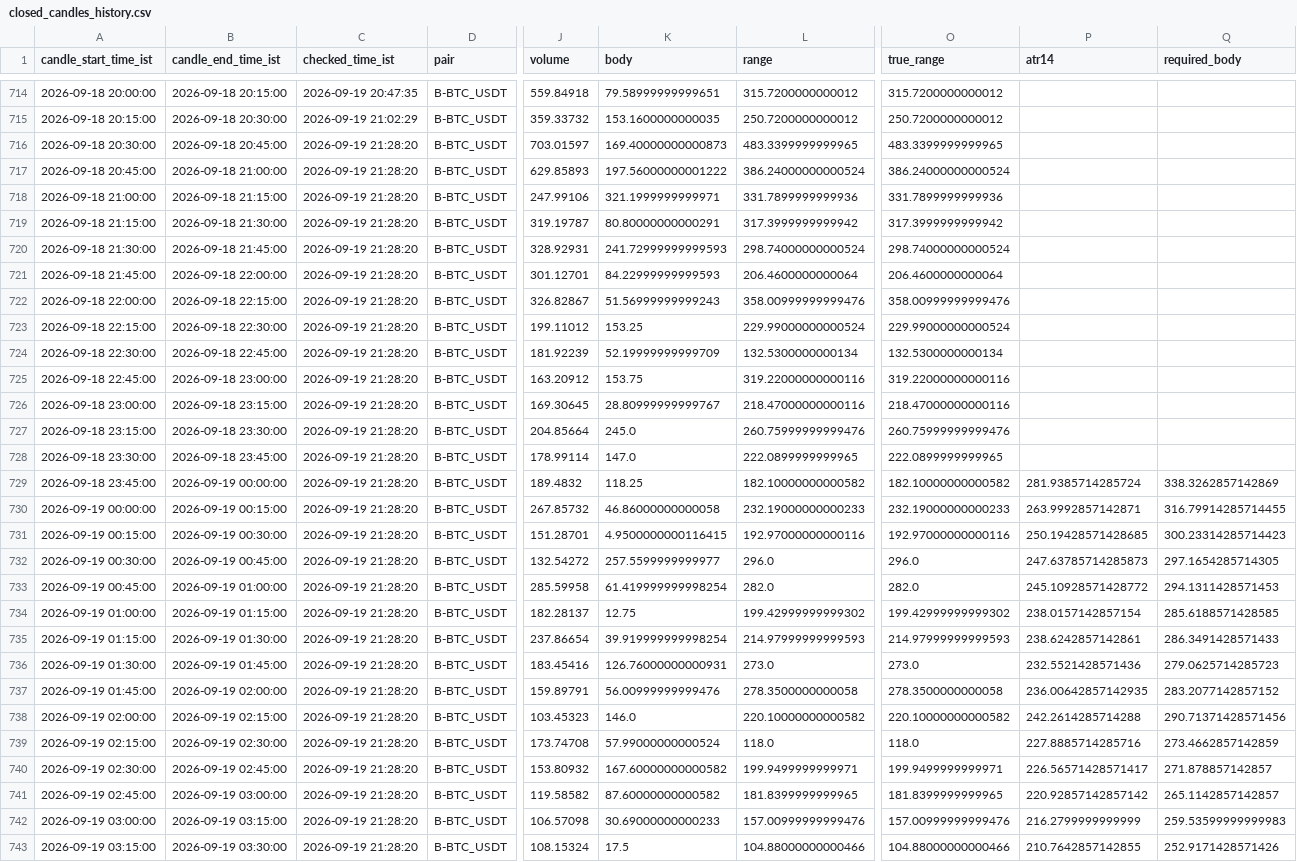
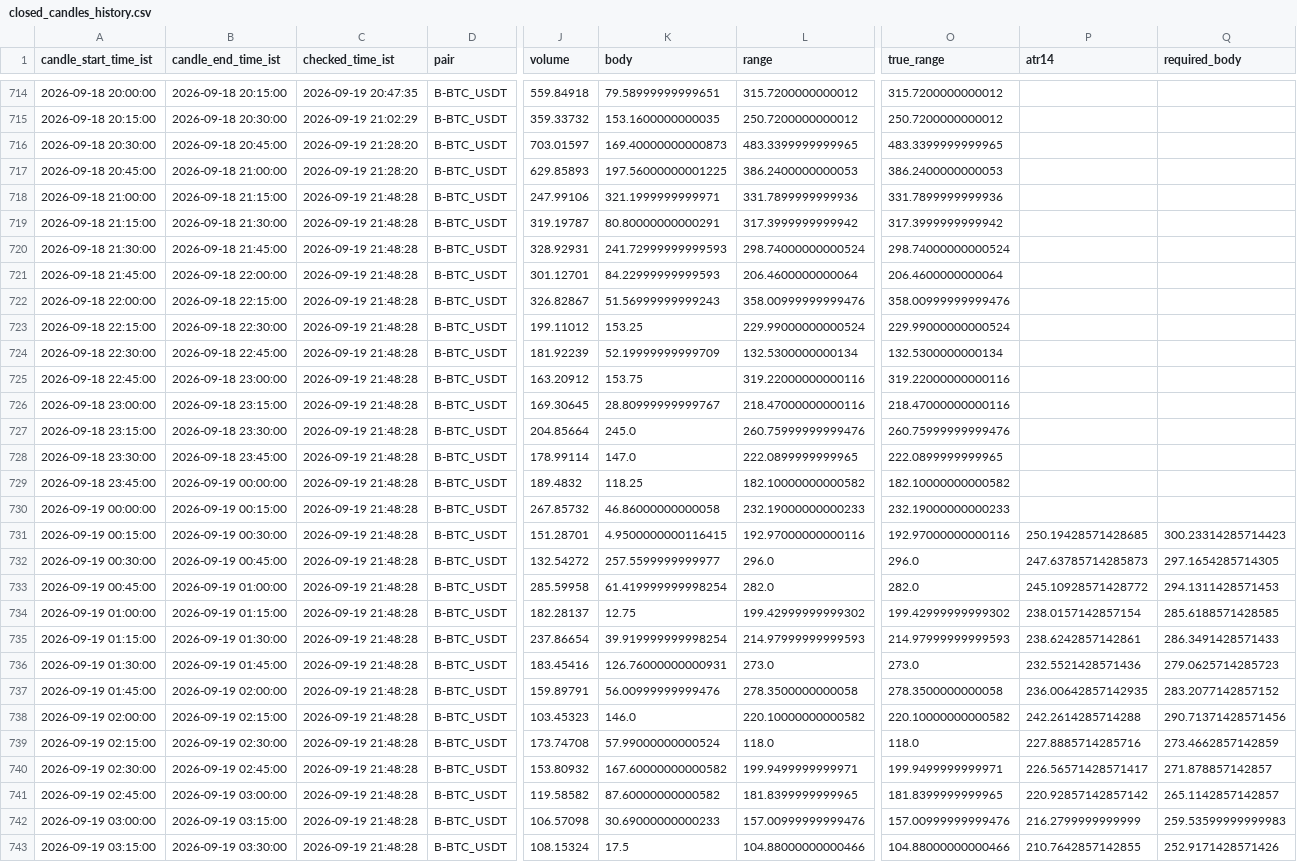
Before and after one commit to bera993258-design/coindcx-candle-alert, a CSV file: output/closed_candles_history.csv, drawn as a sheet; only a part is shown, gaps mark what is left out; the diff covers the shown part only; the diff names each change by its address in the sheet, - before the commit and + after, or states it on an @@ line.

```diff
--- a/output/closed_candles_history.csv
+++ b/output/closed_candles_history.csv
-K717 (body): 197.56000000001222
+K717 (body): 197.56000000001225
-L717 (range): 386.24000000000524
+L717 (range): 386.2400000000053
-O717 (true_range): 386.24000000000524
+O717 (true_range): 386.2400000000053
-C718:C743 (checked_time_ist): 2026-09-19 21:28:20
+C718:C743 (checked_time_ist): 2026-09-19 21:48:28
-P729 (atr14): 281.9385714285724
+P729 (atr14): (empty)
-Q729 (required_body): 338.3262857142869
+Q729 (required_body): (empty)
-P730 (atr14): 263.9992857142871
+P730 (atr14): (empty)
-Q730 (required_body): 316.79914285714455
+Q730 (required_body): (empty)
```
Also changed, not shown: 2 added rows and 71 edited cells elsewhere in this file, output/live_result.csv, 1 other file.
